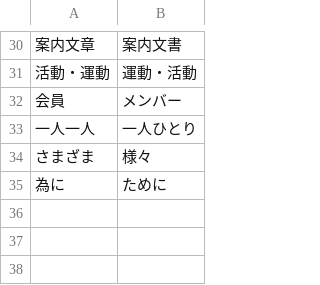
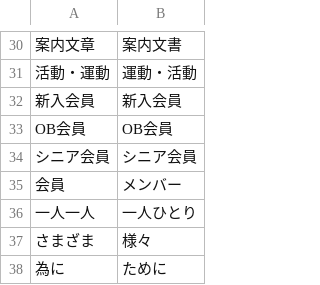
Before and after one commit to domechin6248/proofread-app, a CSV file: rules.csv, drawn as a sheet; only a part is shown, gaps mark what is left out; the diff names each change by its address in the sheet, - before the commit and + after, or states it on an @@ line.

Commit message:
Update rules.csv

```diff
--- a/rules.csv
+++ b/rules.csv
+row 32: 新入会員 | 新入会員
+row 33: OB会員 | OB会員
+row 34: シニア会員 | シニア会員
```
